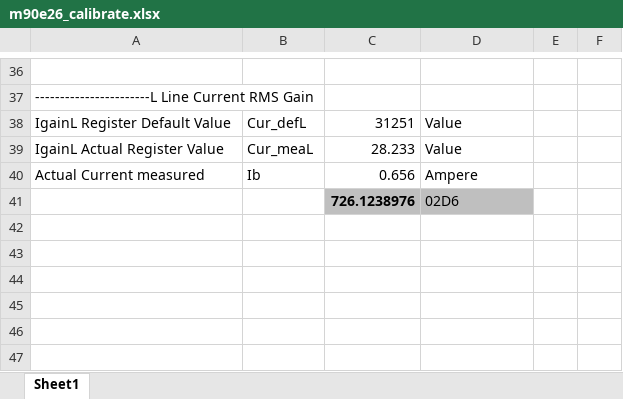
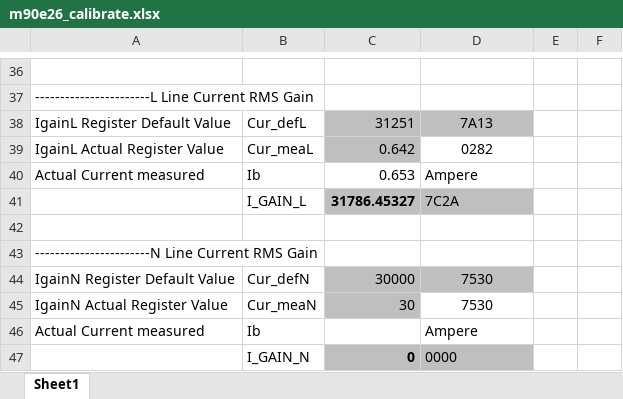
Before and after one commit to ksstech/m90e26, an Excel workbook: m90e26_calibrate.xlsx, sheet Sheet1, drawn as a sheet; only a part is shown, gaps mark what is left out; values as stored, in another font and other column widths than the file's, no borders; addresses are those after the commit; the diff covers the shown part only; the diff names each change by its address in the sheet, - before the commit and + after, or states it on an @@ line.

Commit message:
Updated version of initial driver
Added initial support for self/soft calibration of current & power
offsets (not complete or correct yet)
Initial support for additional accuracy with inclusion of RMS register
data (untested)
Added API's to dynamically change the LIVE & NEUTRAL Gain, enabling
range selection.
Added compile time option to in/exclude support for the NEUTRAL line

```diff
--- a/m90e26_calibrate.xlsx (sheet Sheet1)
+++ b/m90e26_calibrate.xlsx (sheet Sheet1)
-C38:D38 fill: none
+C38:D38 fill: #BFBFBF
-D38: Value
+D38: 7A13
-D38:D39 alignment: left
+D38:D39 alignment: center
-C39: 28.233
+C39: 0.642
-C39 fill: none
+C39 fill: #BFBFBF
-D39: Value
+D39: 0282
-C40: 0.656
+C40: 0.653
+row 41:  | I_GAIN_L | 31786.45327 | 7C2A
-row 42:  |  | 726.1238976 | 02D6
+row 42: (empty)
-C42:D42 fill: #BFBFBF
+C42:D42 fill: none
+row 43: -----------------------N Line Current RMS Gain
+row 44: IgainN Register Default Value | Cur_defN | 30000 | 7530
+row 45: IgainN Actual Register Value | Cur_meaN | 30 | 7530
+row 46: Actual Current measured | Ib |  | Ampere
+row 47:  | I_GAIN_N | 0 | 0000
```
Also changed, not shown: 2 added rows, 2 removed rows, 29 edited cells and cell formats elsewhere in this sheet, formulas that keep their value, 2 other files.
